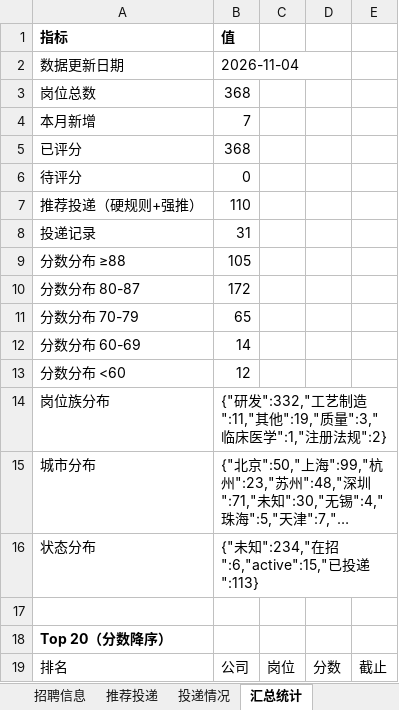
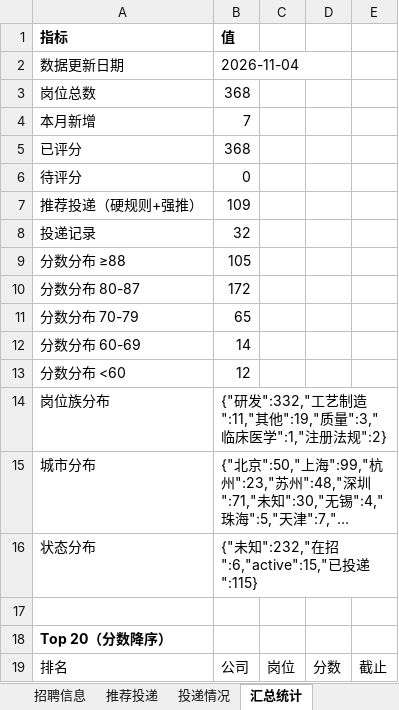
Before and after one commit to Zhengjinweizai/ob-search-vascular-stent, an Excel workbook: 求职记录.xlsx, sheet 汇总统计, drawn as a sheet; only a part is shown; long unchanged cells end in …; values as stored, in another font and other column widths than the file's, no borders; the diff names each change by its address in the sheet, - before the commit and + after, or states it on an @@ line.

```diff
--- a/求职记录.xlsx (sheet 汇总统计)
+++ b/求职记录.xlsx (sheet 汇总统计)
-B7: 110
+B7: 109
-B8: 31
+B8: 32
-B16: {"未知":234,"在招":6,"active":15,"已投递":113}
+B16: {"未知":232,"在招":6,"active":15,"已投递":115}
```
Also changed, not shown: sheet 招聘信息, sheet 推荐投递, sheet 投递情况, 2 other files.
